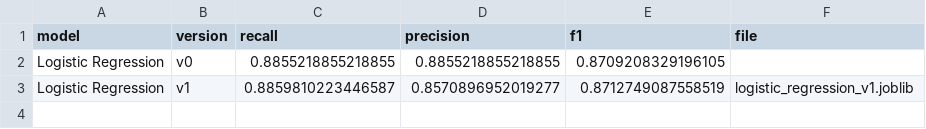
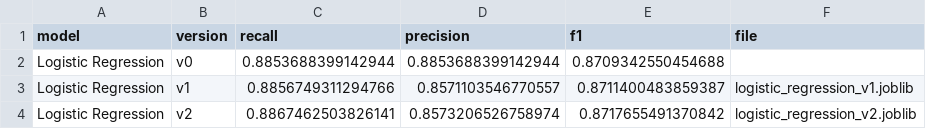
Before and after one commit to gaurangdave/mental_health_ml, a CSV file: data/model_metrics.csv, drawn as a sheet.

```diff
--- a/data/model_metrics.csv
+++ b/data/model_metrics.csv
@@ -1,3 +1,4 @@
 model,version,recall,precision,f1,file
-Logistic Regression,v0,0.8855218855218855,0.8855218855218855,0.8709208329196105,
-Logistic Regression,v1,0.8859810223446587,0.8570896952019277,0.8712749087558519,logistic_regression_v1.joblib
+Logistic Regression,v0,0.8853688399142944,0.8853688399142944,0.8709342550454688,
+Logistic Regression,v1,0.8856749311294766,0.8571103546770557,0.8711400483859387,logistic_regression_v1.joblib
+Logistic Regression,v2,0.8867462503826141,0.8573206526758974,0.8717655491370842,logistic_regression_v2.joblib
```
Also changed, not shown: 4 other files.
